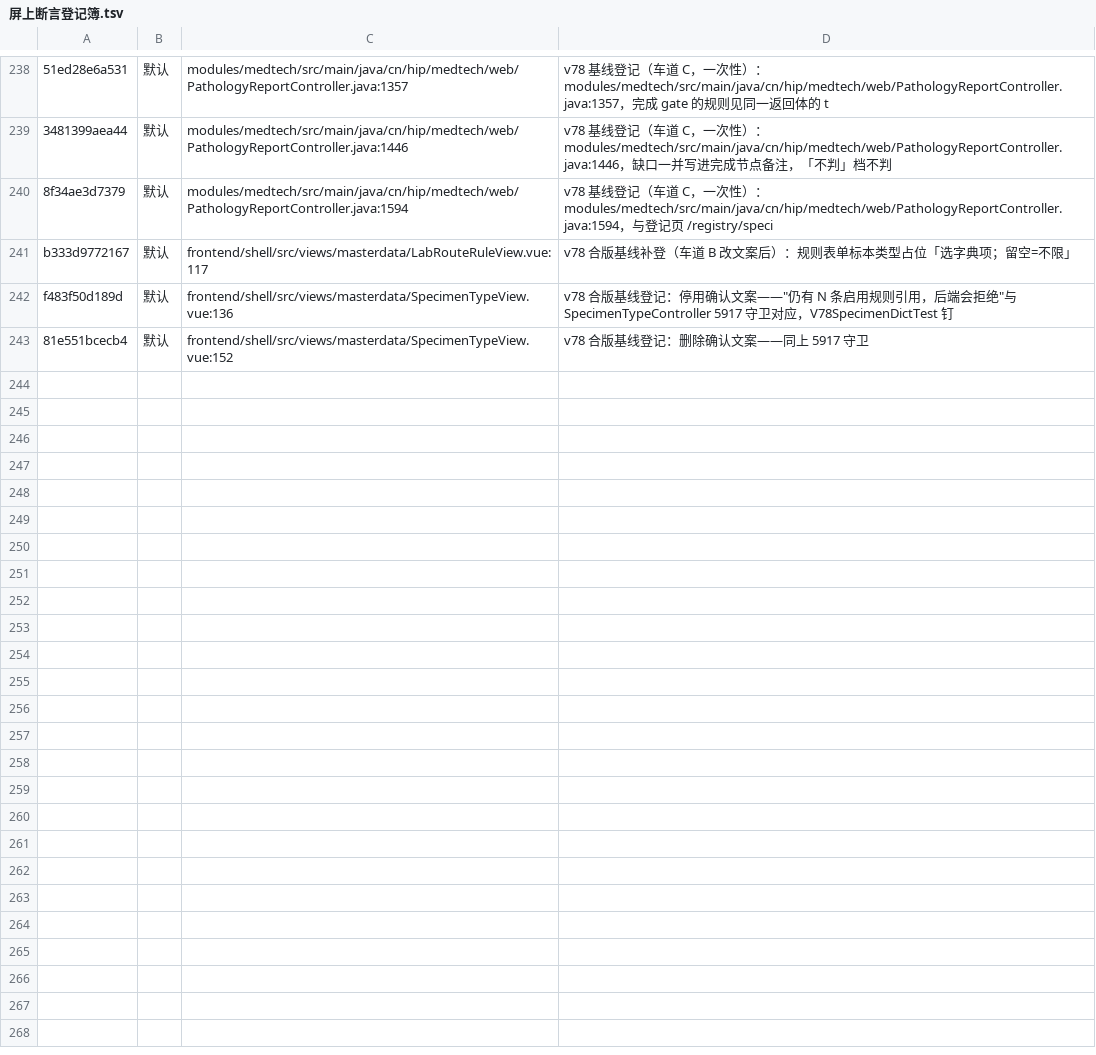
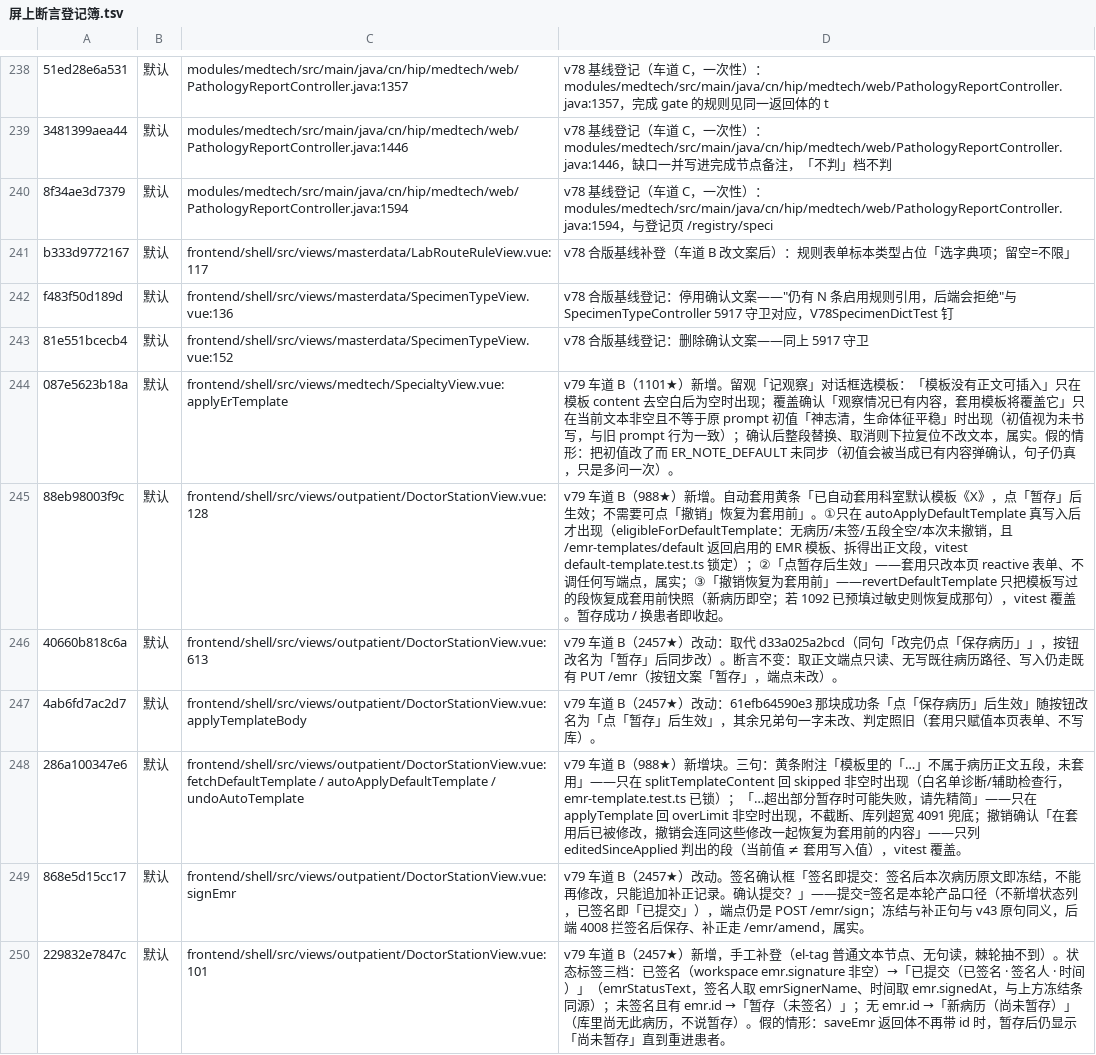
Before and after one commit to xujiann/hip-platform, a TSV file: docs/屏上断言登记簿.tsv, drawn as a sheet; only a part is shown, gaps mark what is left out.

```diff
--- a/docs/屏上断言登记簿.tsv
+++ b/docs/屏上断言登记簿.tsv
@@ -243 +243,8 @@ f483f50d189d	默认	frontend/shell/src/views/masterdata/SpecimenTypeView.vue:136
 81e551bcecb4	默认	frontend/shell/src/views/masterdata/SpecimenTypeView.vue:152	v78 合版基线登记：删除确认文案——同上 5917 守卫
+087e5623b18a	默认	frontend/shell/src/views/medtech/SpecialtyView.vue:applyErTemplate	v79 车道 B（1101★）新增。留观「记观察」对话框选模板：「模板没有正文可插入」只在模板 content 去空白后为空时出现；覆盖确认「观察情况已有内容，套用模板将覆盖它」只在当前文本非空且不等于原 prompt 初值「神志清，生命体征平稳」时出现（初值视为未书写，与旧 prompt 行为一致）；确认后整段替换、取消则下拉复位不改文本，属实。假的情形：把初值改了而 ER_NOTE_DEFAULT 未同步（初值会被当成已有内容弹确认，句子仍真，只是多问一次）。
+88eb98003f9c	默认	frontend/shell/src/views/outpatient/DoctorStationView.vue:128	v79 车道 B（988★）新增。自动套用黄条「已自动套用科室默认模板《X》，点「暂存」后生效；不需要可点「撤销」恢复为套用前」。①只在 autoApplyDefaultTemplate 真写入后才出现（eligibleForDefaultTemplate：无病历/未签/五段全空/本次未撤销，且 /emr-templates/default 返回启用的 EMR 模板、拆得出正文段，vitest default-template.test.ts 锁定）；②「点暂存后生效」——套用只改本页 reactive 表单、不调任何写端点，属实；③「撤销恢复为套用前」——revertDefaultTemplate 只把模板写过的段恢复成套用前快照（新病历即空；若 1092 已预填过敏史则恢复成那句），vitest 覆盖。暂存成功 / 换患者即收起。
+40660b818c6a	默认	frontend/shell/src/views/outpatient/DoctorStationView.vue:613	v79 车道 B（2457★）改动：取代 d33a025a2bcd（同句「改完仍点「保存病历」」，按钮改名为「暂存」后同步改）。断言不变：取正文端点只读、无写既往病历路径、写入仍走既有 PUT /emr（按钮文案「暂存」，端点未改）。
+4ab6fd7ac2d7	默认	frontend/shell/src/views/outpatient/DoctorStationView.vue:applyTemplateBody	v79 车道 B（2457★）改动：61efb64590e3 那块成功条「点「保存病历」后生效」随按钮改名为「点「暂存」后生效」，其余兄弟句一字未改、判定照旧（套用只赋值本页表单、不写库）。
+286a100347e6	默认	frontend/shell/src/views/outpatient/DoctorStationView.vue:fetchDefaultTemplate / autoApplyDefaultTemplate / undoAutoTemplate	v79 车道 B（988★）新增块。三句：黄条附注「模板里的「…」不属于病历正文五段，未套用」——只在 splitTemplateContent 回 skipped 非空时出现（白名单诊断/辅助检查行，emr-template.test.ts 已锁）；「…超出部分暂存时可能失败，请先精简」——只在 applyTemplate 回 overLimit 非空时出现，不截断、库列超宽 4091 兜底；撤销确认「在套用后已被修改，撤销会连同这些修改一起恢复为套用前的内容」——只列 editedSinceApplied 判出的段（当前值 ≠ 套用写入值），vitest 覆盖。
+868e5d15cc17	默认	frontend/shell/src/views/outpatient/DoctorStationView.vue:signEmr	v79 车道 B（2457★）改动。签名确认框「签名即提交：签名后本次病历原文即冻结，不能再修改，只能追加补正记录。确认提交？」——提交=签名是本轮产品口径（不新增状态列，已签名即「已提交」），端点仍是 POST /emr/sign；冻结与补正句与 v43 原句同义，后端 4008 拦签名后保存、补正走 /emr/amend，属实。
+229832e7847c	默认	frontend/shell/src/views/outpatient/DoctorStationView.vue:101	v79 车道 B（2457★）新增，手工补登（el-tag 普通文本节点、无句读，棘轮抽不到）。状态标签三档：已签名（workspace emr.signature 非空）→「已提交（已签名 · 签名人 · 时间）」（emrStatusText，签名人取 emrSignerName、时间取 emr.signedAt，与上方冻结条同源）；未签名且有 emr.id →「暂存（未签名）」；无 emr.id →「新病历（尚未暂存）」（库里尚无此病历，不说暂存）。假的情形：saveEmr 返回体不再带 id 时，暂存后仍显示「尚未暂存」直到重进患者。
```
